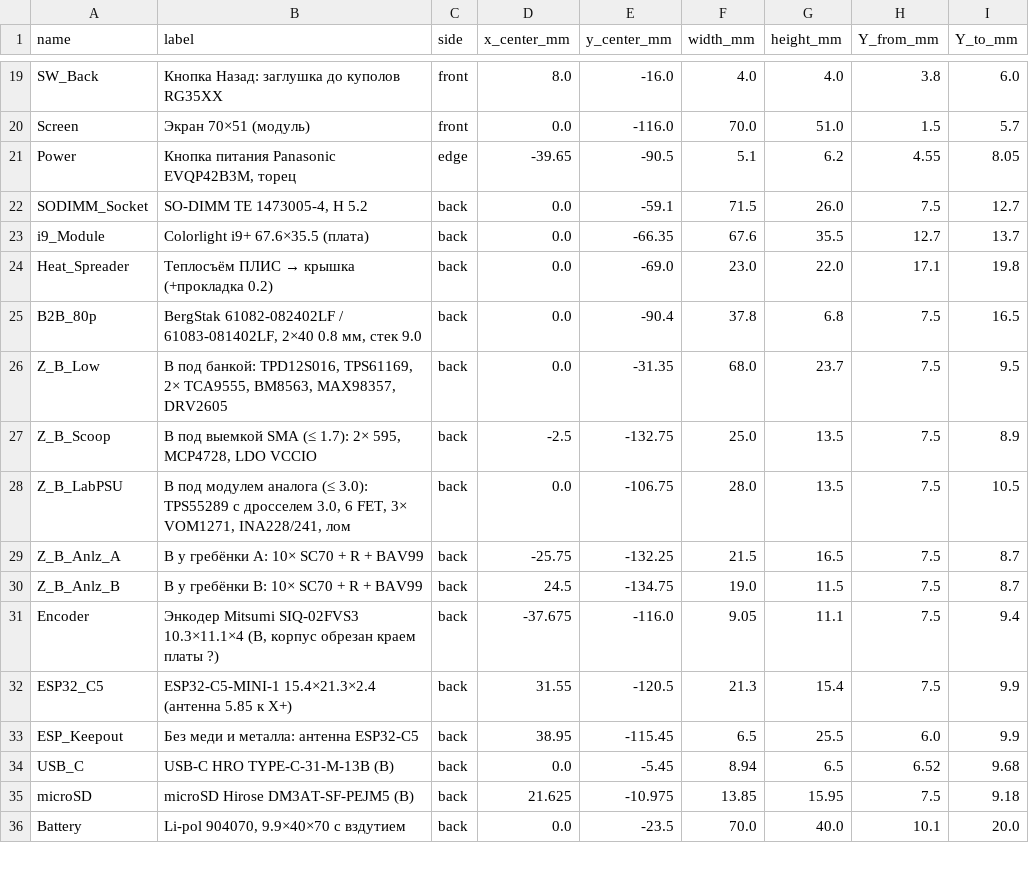
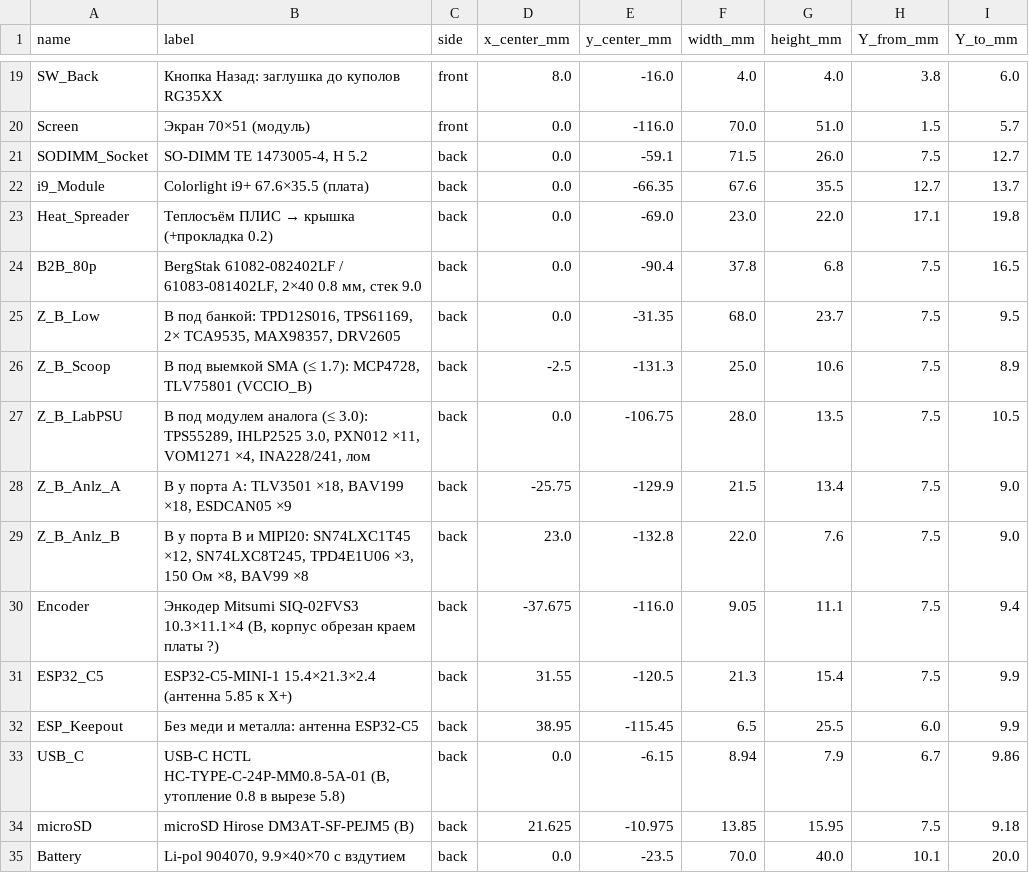
Before and after one commit to fabbit-dev/fabbit, a CSV file: hardware/mainboard/mech/fabbit_mainboard_placement.csv, drawn as a sheet; only a part is shown, gaps mark what is left out; the diff covers the shown part only.

Commit message:
hw(case): верхний торец по BOM, USB-C 24p, кнопка SKRTLAE010
- гнёзда A 2×12, PWR 2×2, B 2×10 одной прорезью, MIPI20 отдельной,
  перемычка 4 мм: 20 Н дают 0,22 мм и 18,9 МПа
- винты верха на Z 134, H7 снят; выемка SMA 7,2 мм
- SMA, HDMI и зоны узлов названы по BOM; контур платы в SVG

```diff
--- a/hardware/mainboard/mech/fabbit_mainboard_placement.csv
+++ b/hardware/mainboard/mech/fabbit_mainboard_placement.csv
@@ -20,3 +20,2 @@ SW_Back,Кнопка Назад: заглушка до куполов RG35XX,fro
 Screen,Экран 70×51 (модуль),front,0.0,-116.0,70.0,51.0,1.5,5.7
-Power,"Кнопка питания Panasonic EVQP42B3M, торец",edge,-39.65,-90.5,5.1,6.2,4.55,8.05
 SODIMM_Socket,"SO-DIMM TE 1473005-4, H 5.2",back,0.0,-59.1,71.5,26.0,7.5,12.7
@@ -25,7 +24,7 @@ Heat_Spreader,Теплосъём ПЛИС → крышка (+прокладка
 B2B_80p,"BergStak 61082-082402LF / 61083-081402LF, 2×40 0.8 мм, стек 9.0",back,0.0,-90.4,37.8,6.8,7.5,16.5
-Z_B_Low,"B под банкой: TPD12S016, TPS61169, 2× TCA9555, BM8563, MAX98357, DRV2605",back,0.0,-31.35,68.0,23.7,7.5,9.5
-Z_B_Scoop,"B под выемкой SMA (≤ 1.7): 2× 595, MCP4728, LDO VCCIO",back,-2.5,-132.75,25.0,13.5,7.5,8.9
-Z_B_LabPSU,"B под модулем аналога (≤ 3.0): TPS55289 с дросселем 3.0, 6 FET, 3× VOM1271, INA228/241, лом",back,0.0,-106.75,28.0,13.5,7.5,10.5
-Z_B_Anlz_A,B у гребёнки A: 10× SC70 + R + BAV99,back,-25.75,-132.25,21.5,16.5,7.5,8.7
-Z_B_Anlz_B,B у гребёнки B: 10× SC70 + R + BAV99,back,24.5,-134.75,19.0,11.5,7.5,8.7
+Z_B_Low,"B под банкой: TPD12S016, TPS61169, 2× TCA9535, MAX98357, DRV2605",back,0.0,-31.35,68.0,23.7,7.5,9.5
+Z_B_Scoop,"B под выемкой SMA (≤ 1.7): MCP4728, TLV75801 (VCCIO_B)",back,-2.5,-131.3,25.0,10.6,7.5,8.9
+Z_B_LabPSU,"B под модулем аналога (≤ 3.0): TPS55289, IHLP2525 3.0, PXN012 ×11, VOM1271 ×4, INA228/241, лом",back,0.0,-106.75,28.0,13.5,7.5,10.5
+Z_B_Anlz_A,"B у порта A: TLV3501 ×18, BAV199 ×18, ESDCAN05 ×9",back,-25.75,-129.9,21.5,13.4,7.5,9.0
+Z_B_Anlz_B,"B у порта B и MIPI20: SN74LXC1T45 ×12, SN74LXC8T245, TPD4E1U06 ×3, 150 Ом ×8, BAV99 ×8",back,23.0,-132.8,22.0,7.6,7.5,9.0
 Encoder,"Энкодер Mitsumi SIQ-02FVS3 10.3×11.1×4 (B, корпус обрезан краем платы ?)",back,-37.675,-116.0,9.05,11.1,7.5,9.4
@@ -33,3 +32,3 @@ ESP32_C5,ESP32-C5-MINI-1 15.4×21.3×2.4 (антенна 5.85 к X+),back,31.55,
 ESP_Keepout,Без меди и металла: антенна ESP32-C5,back,38.95,-115.45,6.5,25.5,6.0,9.9
-USB_C,USB-C HRO TYPE-C-31-M-13B (B),back,0.0,-5.45,8.94,6.5,6.52,9.68
+USB_C,"USB-C HCTL HC-TYPE-C-24P-MM0.8-5A-01 (B, утопление 0.8 в вырезе 5.8)",back,0.0,-6.15,8.94,7.9,6.7,9.86
 microSD,microSD Hirose DM3AT-SF-PEJM5 (B),back,21.625,-10.975,13.85,15.95,7.5,9.18
```
Also changed, not shown: 2 added rows, 1 removed row and 32 edited cells elsewhere in this file, hardware/analog-module/mech/fabbit_mezz_placement.csv, 5 other files.
